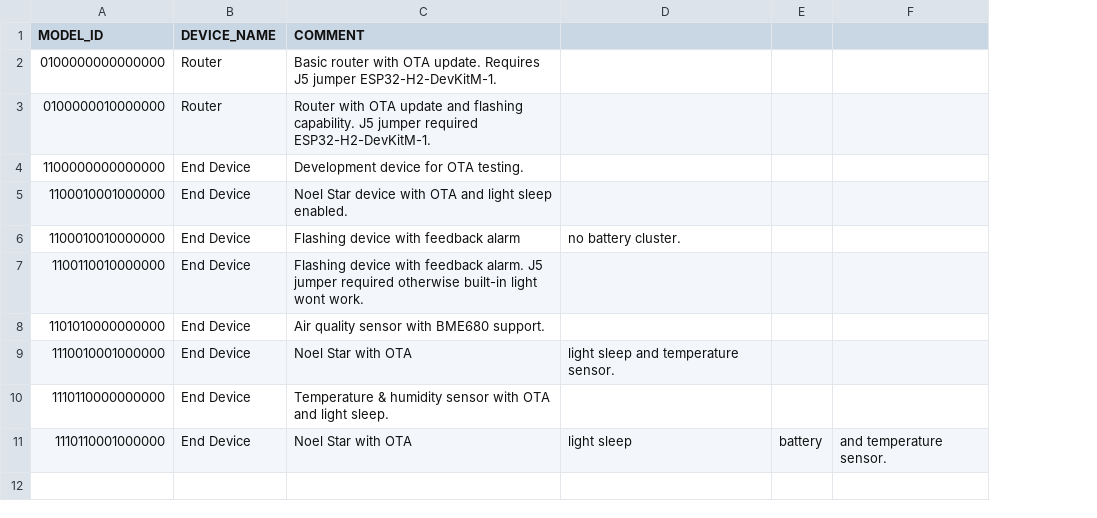
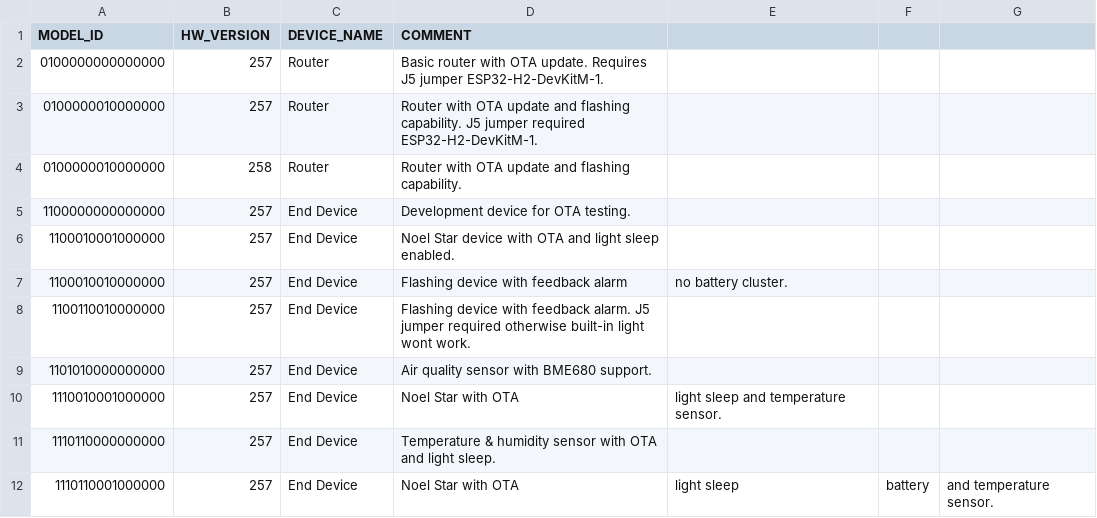
Before and after one commit to vedatbotuk/botuk_zigbee, a CSV file: prod_devices.csv, drawn as a sheet; addresses are those after the commit; the diff names each change by its address in the sheet, - before the commit and + after, or states it on an @@ line.

Commit message:
add hw_version for prod

```diff
--- a/prod_devices.csv
+++ b/prod_devices.csv
+column B (HW_VERSION), rows 2-3: 257 | 257; rows 5-12: all 257
+row 4: 0100000010000000 | 258 | Router | Router with OTA update and flashing capability.
```
Also changed, not shown: 1 other file.
